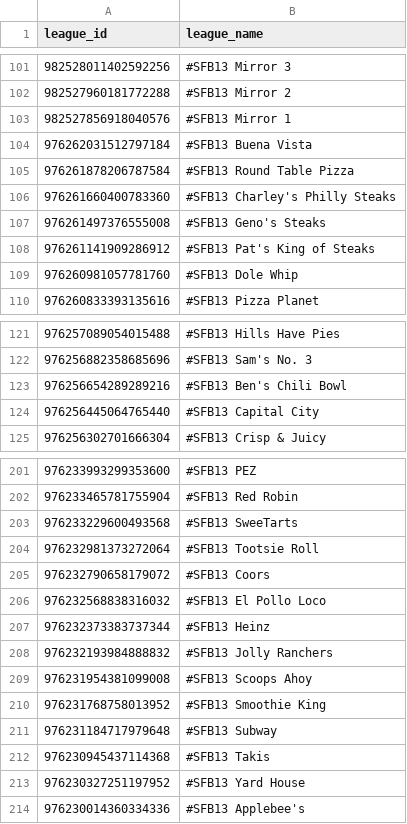
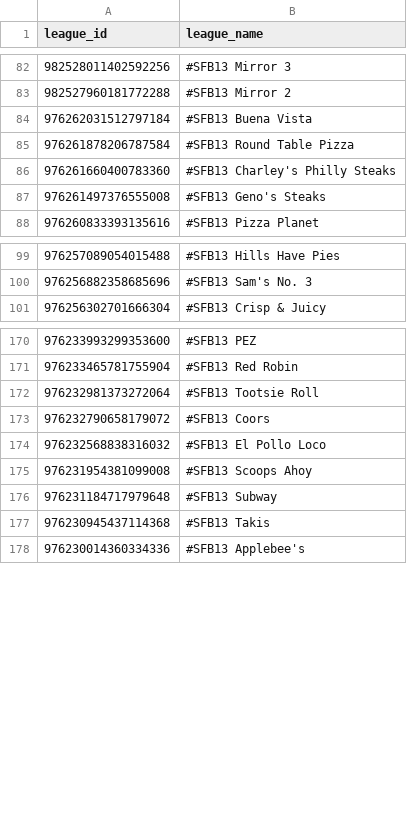
Before and after one commit to dynastyprocess/data-sfb13, a CSV file: docs/league_ids_sleeper.csv, drawn as a sheet; only a part is shown, gaps mark what is left out; the diff covers the shown part only.

```diff
--- a/docs/league_ids_sleeper.csv
+++ b/docs/league_ids_sleeper.csv
@@ -102,3 +83,2 @@ league_id,league_name
 982527960181772288,#SFB13 Mirror 2
-982527856918040576,#SFB13 Mirror 1
 976262031512797184,#SFB13 Buena Vista
@@ -107,4 +87,2 @@ league_id,league_name
 976261497376555008,#SFB13 Geno's Steaks
-976261141909286912,#SFB13 Pat's King of Steaks
-976260981057781760,#SFB13 Dole Whip
 976260833393135616,#SFB13 Pizza Planet
@@ -122,4 +100,2 @@ league_id,league_name
 976256882358685696,#SFB13 Sam's No. 3
-976256654289289216,#SFB13 Ben's Chili Bowl
-976256445064765440,#SFB13 Capital City
 976256302701666304,#SFB13 Crisp & Juicy
@@ -202,3 +171,2 @@ league_id,league_name
 976233465781755904,#SFB13 Red Robin
-976233229600493568,#SFB13 SweeTarts
 976232981373272064,#SFB13 Tootsie Roll
@@ -206,9 +174,5 @@ league_id,league_name
 976232568838316032,#SFB13 El Pollo Loco
-976232373383737344,#SFB13 Heinz
-976232193984888832,#SFB13 Jolly Ranchers
 976231954381099008,#SFB13 Scoops Ahoy
-976231768758013952,#SFB13 Smoothie King
 976231184717979648,#SFB13 Subway
 976230945437114368,#SFB13 Takis
-976230327251197952,#SFB13 Yard House
 976230014360334336,#SFB13 Applebee's
```
Also changed, not shown: 36 removed rows elsewhere in this file, 2 other files.
